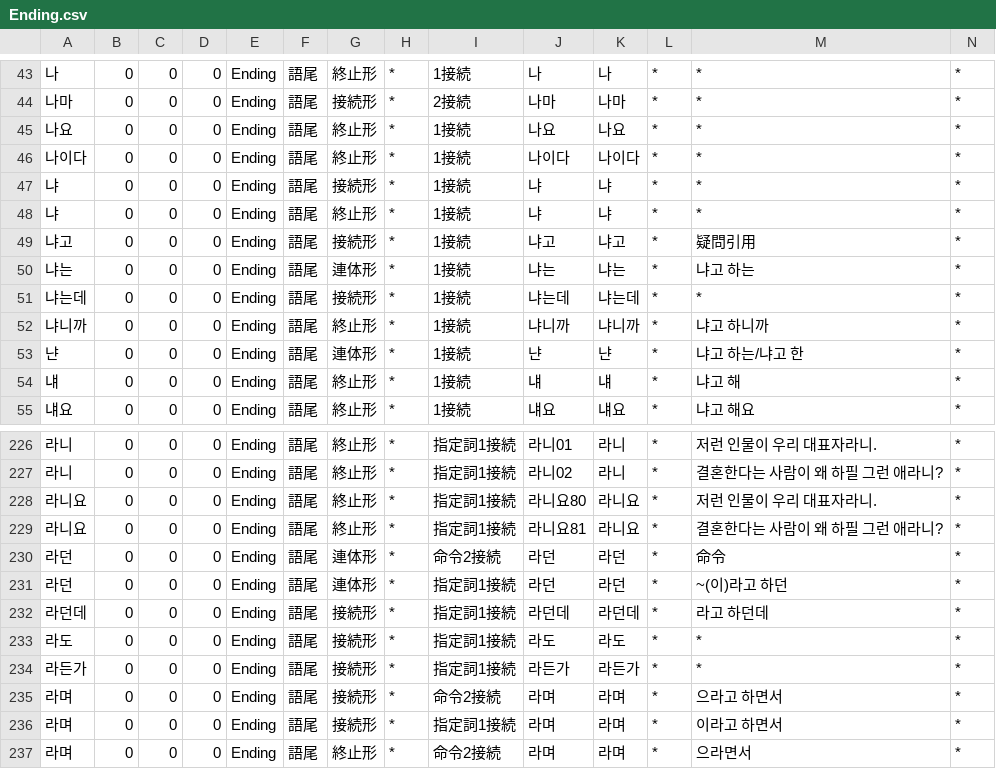
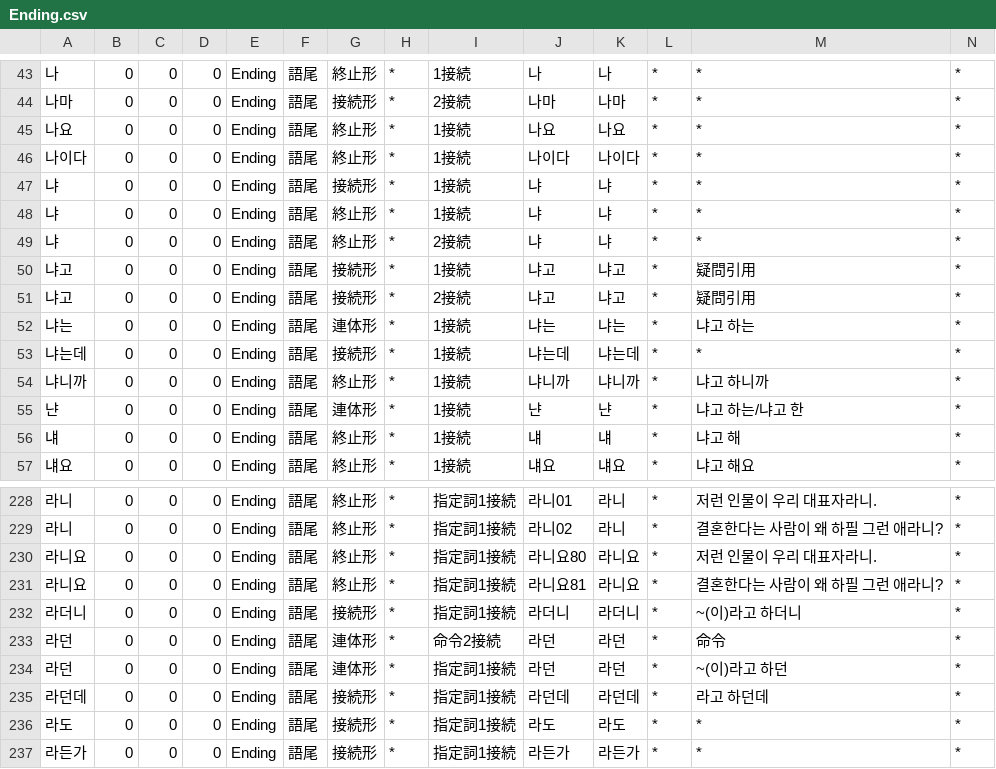
Before and after one commit to okikirmui/nkhandic, a CSV file: seed/Ending.csv, drawn as a sheet; only a part is shown, gaps mark what is left out; the shorter side is filled out with more unchanged rows; rows hold the shown columns only; the diff names each change by its address in the sheet, - before the commit and + after, or states it on an @@ line.

```diff
--- a/seed/Ending.csv
+++ b/seed/Ending.csv
+row 49: 냐 | 0 | 0 | 0 | Ending | 語尾 | 終止形 | * | 2接続 | 냐 | 냐 | * | * | *
+row 51: 냐고 | 0 | 0 | 0 | Ending | 語尾 | 接続形 | * | 2接続 | 냐고 | 냐고 | * | 疑問引用 | *
+row 232: 라더니 | 0 | 0 | 0 | Ending | 語尾 | 接続形 | * | 指定詞1接続 | 라더니 | 라더니 | * | ~(이)라고 하더니 | *
```
Also changed, not shown: seed/Noun.supplement.name.csv, seed/Root.csv, 1 other file.
